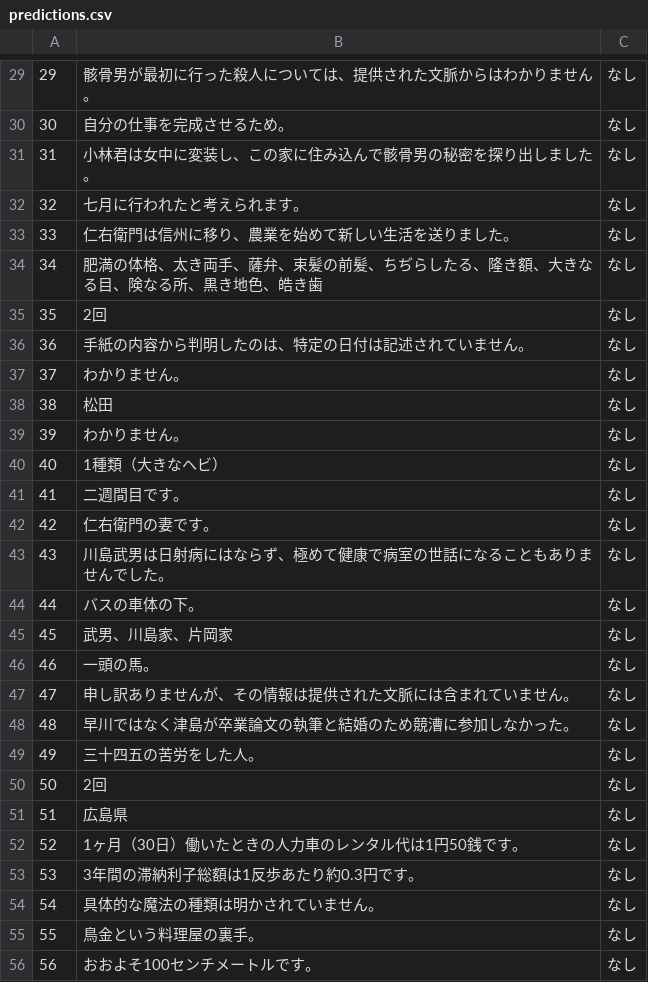
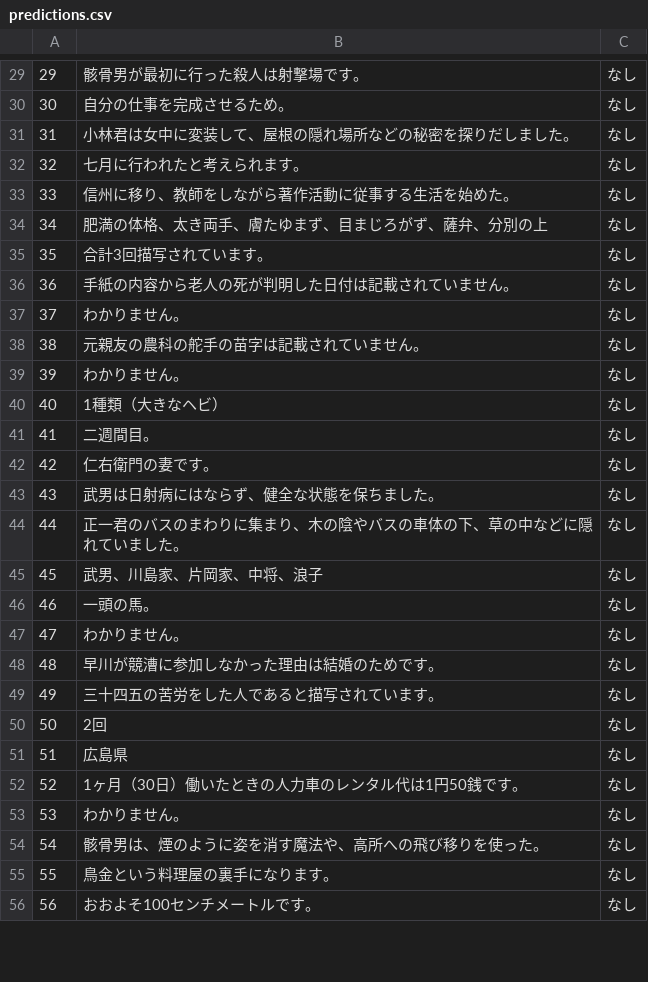
Before and after one commit to FutaTsuru/RAG-1-Competition, a CSV file: evaluation/submit/predictions.csv, drawn as a sheet; only a part is shown, gaps mark what is left out; the diff covers the shown part only.

```diff
--- a/evaluation/submit/predictions.csv
+++ b/evaluation/submit/predictions.csv
@@ -29,22 +29,22 @@
-29,骸骨男が最初に行った殺人については、提供された文脈からはわかりません。,なし
+29,骸骨男が最初に行った殺人は射撃場です。,なし
 30,自分の仕事を完成させるため。,なし
-31,小林君は女中に変装し、この家に住み込んで骸骨男の秘密を探り出しました。,なし
+31,小林君は女中に変装して、屋根の隠れ場所などの秘密を探りだしました。,なし
 32,七月に行われたと考えられます。,なし
-33,仁右衛門は信州に移り、農業を始めて新しい生活を送りました。,なし
-34,肥満の体格、太き両手、薩弁、束髪の前髪、ちぢらしたる、隆き額、大きなる目、険なる所、黒き地色、皓き歯,なし
-35,2回,なし
-36,手紙の内容から判明したのは、特定の日付は記述されていません。,なし
+33,信州に移り、教師をしながら著作活動に従事する生活を始めた。,なし
+34,肥満の体格、太き両手、膚たゆまず、目まじろがず、薩弁、分別の上,なし
+35,合計3回描写されています。,なし
+36,手紙の内容から老人の死が判明した日付は記載されていません。,なし
 37,わかりません。,なし
-38,松田,なし
+38,元親友の農科の舵手の苗字は記載されていません。,なし
 39,わかりません。,なし
 40,1種類（大きなヘビ）,なし
-41,二週間目です。,なし
+41,二週間目。,なし
 42,仁右衛門の妻です。,なし
-43,川島武男は日射病にはならず、極めて健康で病室の世話になることもありませんでした。,なし
-44,バスの車体の下。,なし
-45,武男、川島家、片岡家,なし
+43,武男は日射病にはならず、健全な状態を保ちました。,なし
+44,正一君のバスのまわりに集まり、木の陰やバスの車体の下、草の中などに隠れていました。,なし
+45,武男、川島家、片岡家、中将、浪子,なし
 46,一頭の馬。,なし
-47,申し訳ありませんが、その情報は提供された文脈には含まれていません。,なし
-48,早川ではなく津島が卒業論文の執筆と結婚のため競漕に参加しなかった。,なし
-49,三十四五の苦労をした人。,なし
+47,わかりません。,なし
+48,早川が競漕に参加しなかった理由は結婚のためです。,なし
+49,三十四五の苦労をした人であると描写されています。,なし
 50,2回,なし
@@ -52,5 +52,5 @@
 52,1ヶ月（30日）働いたときの人力車のレンタル代は1円50銭です。,なし
-53,3年間の滞納利子総額は1反歩あたり約0.3円です。,なし
-54,具体的な魔法の種類は明かされていません。,なし
-55,鳥金という料理屋の裏手。,なし
+53,わかりません。,なし
+54,骸骨男は、煙のように姿を消す魔法や、高所への飛び移りを使った。,なし
+55,鳥金という料理屋の裏手になります。,なし
 56,おおよそ100センチメートルです。,なし
```
Also changed, not shown: 23 edited cells elsewhere in this file, 1 other file.
